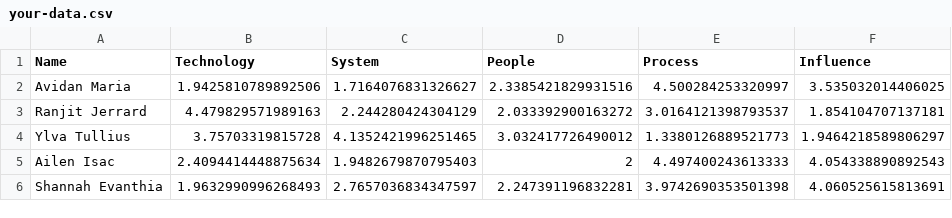
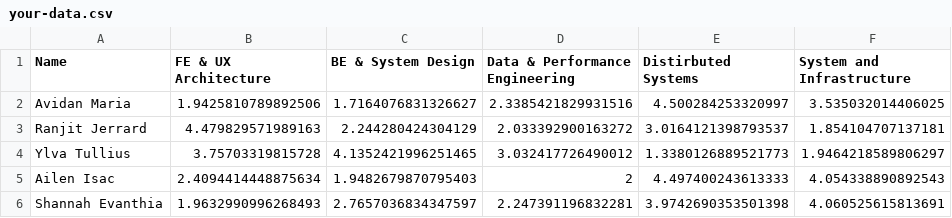
Before and after one commit to ericln/radar-chart-generator, a CSV file: public/your-data.csv, drawn as a sheet.

```diff
--- a/public/your-data.csv
+++ b/public/your-data.csv
@@ -1,2 +1,2 @@
-Name,Technology,System,People,Process,Influence
+Name,FE & UX Architecture,BE & System Design,Data & Performance Engineering,Distirbuted Systems,System and Infrastructure
 Avidan Maria,1.9425810789892506,1.7164076831326627,2.3385421829931516,4.500284253320997,3.535032014406025
```
Also changed, not shown: 4 other files.
